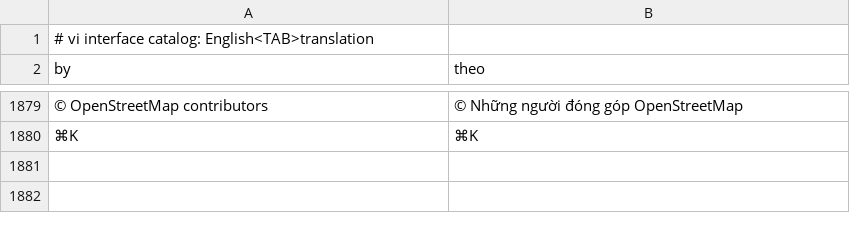
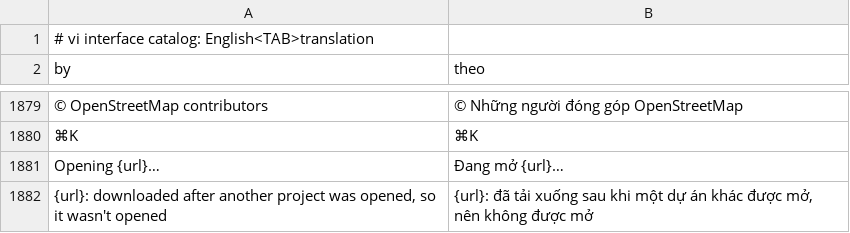
Before and after one commit to A-talebifard/RustGIS, a TSV file: crates/ui-egui/src/i18n/vi.tsv, drawn as a sheet; only a part is shown, gaps mark what is left out; the diff names each change by its address in the sheet, - before the commit and + after, or states it on an @@ line.

```diff
--- a/crates/ui-egui/src/i18n/vi.tsv
+++ b/crates/ui-egui/src/i18n/vi.tsv
+row 1881: Opening {url}… | Đang mở {url}…
+row 1882: {url}: downloaded after another project was opened, so it wasn't opened | {url}: đã tải xuống sau khi một dự án khác được mở, nên không được mở
```
Also changed, not shown: crates/ui-egui/src/i18n/de.tsv, crates/ui-egui/src/i18n/fr.tsv, 18 other files.
